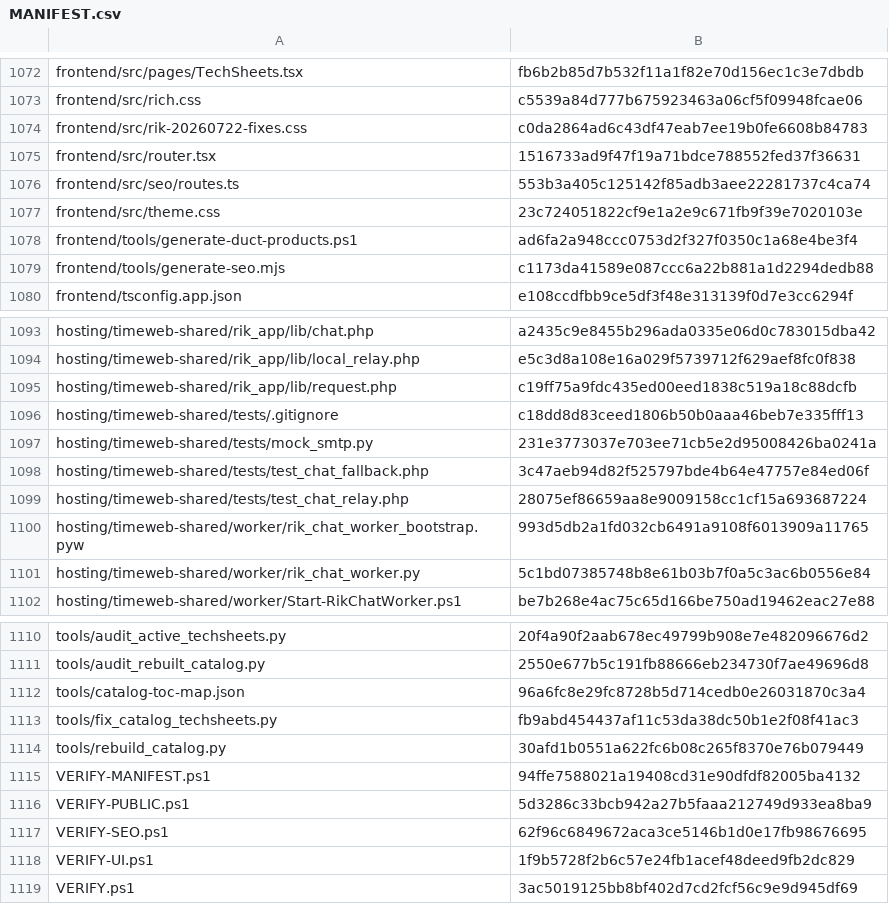
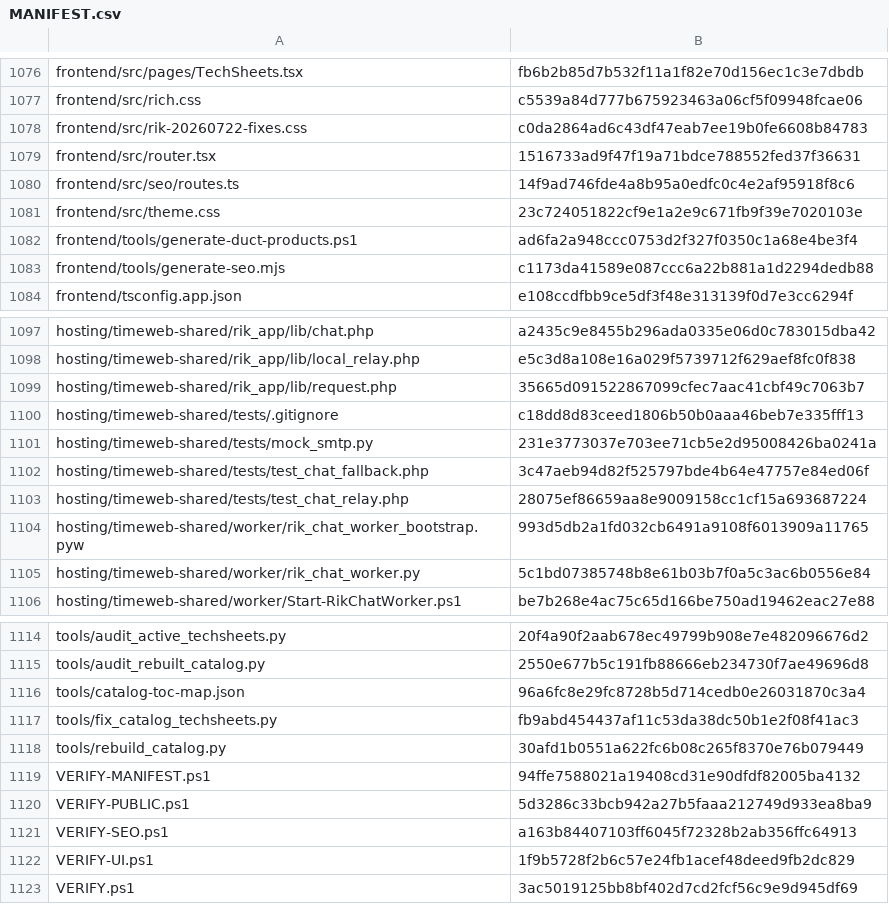
Before and after one commit to vstoilsky-svg/rik-site, a CSV file: MANIFEST.csv, drawn as a sheet; only a part is shown, gaps mark what is left out; the diff covers the shown part only.

```diff
--- a/MANIFEST.csv
+++ b/MANIFEST.csv
@@ -1075,3 +1079,3 @@
 "frontend/src/router.tsx","1516733ad9f47f19a71bdce788552fed37f36631"
-"frontend/src/seo/routes.ts","553b3a405c125142f85adb3aee22281737c4ca74"
+"frontend/src/seo/routes.ts","14f9ad746fde4a8b95a0edfc0c4e2af95918f8c6"
 "frontend/src/theme.css","23c724051822cf9e1a2e9c671fb9f39e7020103e"
@@ -1094,3 +1098,3 @@
 "hosting/timeweb-shared/rik_app/lib/local_relay.php","e5c3d8a108e16a029f5739712f629aef8fc0f838"
-"hosting/timeweb-shared/rik_app/lib/request.php","c19ff75a9fdc435ed00eed1838c519a18c88dcfb"
+"hosting/timeweb-shared/rik_app/lib/request.php","35665d091522867099cfec7aac41cbf49c7063b7"
 "hosting/timeweb-shared/tests/.gitignore","c18dd8d83ceed1806b50b0aaa46beb7e335fff13"
@@ -1116,3 +1120,3 @@
 "VERIFY-PUBLIC.ps1","5d3286c33bcb942a27b5faaa212749d933ea8ba9"
-"VERIFY-SEO.ps1","62f96c6849672aca3ce5146b1d0e17fb98676695"
+"VERIFY-SEO.ps1","a163b84407103ff6045f72328b2ab356ffc64913"
 "VERIFY-UI.ps1","1f9b5728f2b6c57e24fb1acef48deed9fb2dc829"
```
Also changed, not shown: 4 added rows and 16 edited cells elsewhere in this file, 23 other files.
